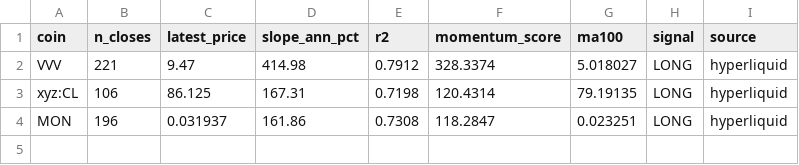
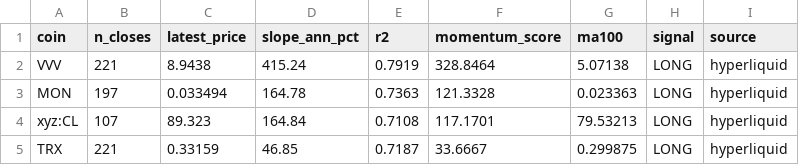
Before and after one commit to akiforge-lab/hyperliquid-momentum-scanner, a CSV file: output/top_longs.csv, drawn as a sheet.

```diff
--- a/output/top_longs.csv
+++ b/output/top_longs.csv
@@ -1,4 +1,5 @@
 coin,n_closes,latest_price,slope_ann_pct,r2,momentum_score,ma100,signal,source
-VVV,221,9.47,414.98,0.7912,328.3374,5.018027,LONG,hyperliquid
-xyz:CL,106,86.125,167.31,0.7198,120.4314,79.19135,LONG,hyperliquid
-MON,196,0.031937,161.86,0.7308,118.2847,0.023251,LONG,hyperliquid
+VVV,221,8.9438,415.24,0.7919,328.8464,5.07138,LONG,hyperliquid
+MON,197,0.033494,164.78,0.7363,121.3328,0.023363,LONG,hyperliquid
+xyz:CL,107,89.323,164.84,0.7108,117.1701,79.53213,LONG,hyperliquid
+TRX,221,0.33159,46.85,0.7187,33.6667,0.299875,LONG,hyperliquid
```
Also changed, not shown: output/missing_symbols.csv, output/pair_momentum.csv, 7 other files.
